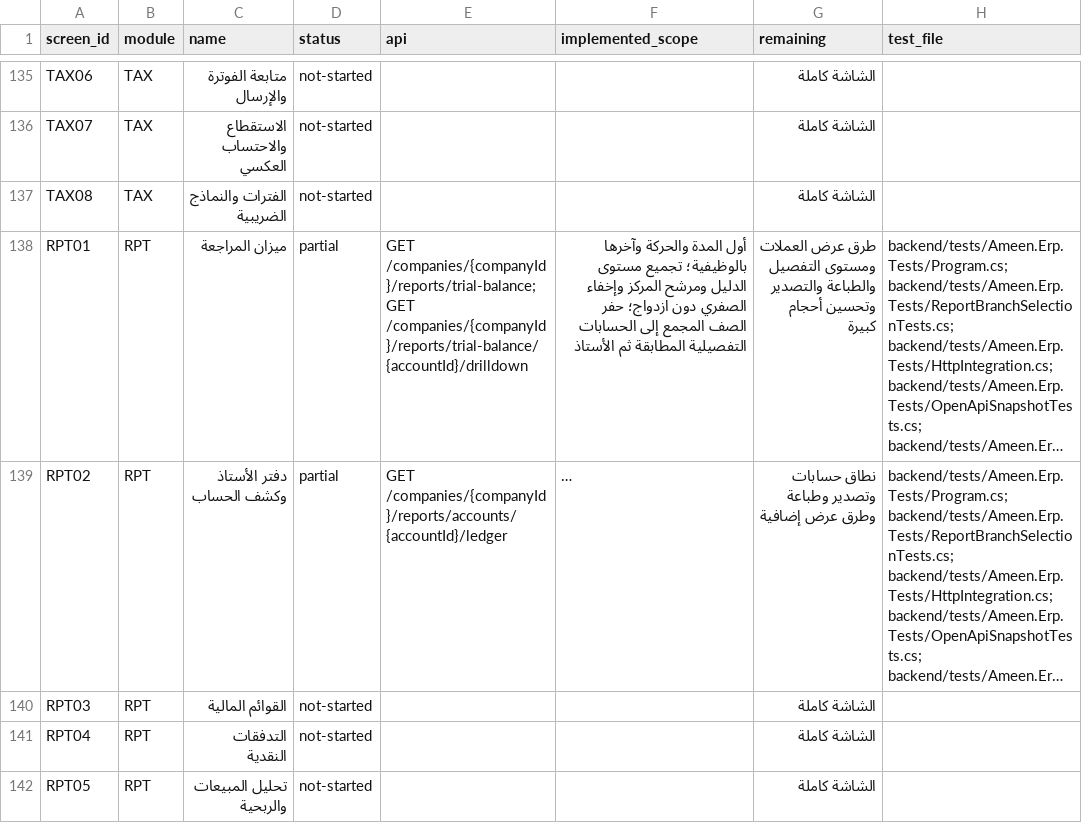
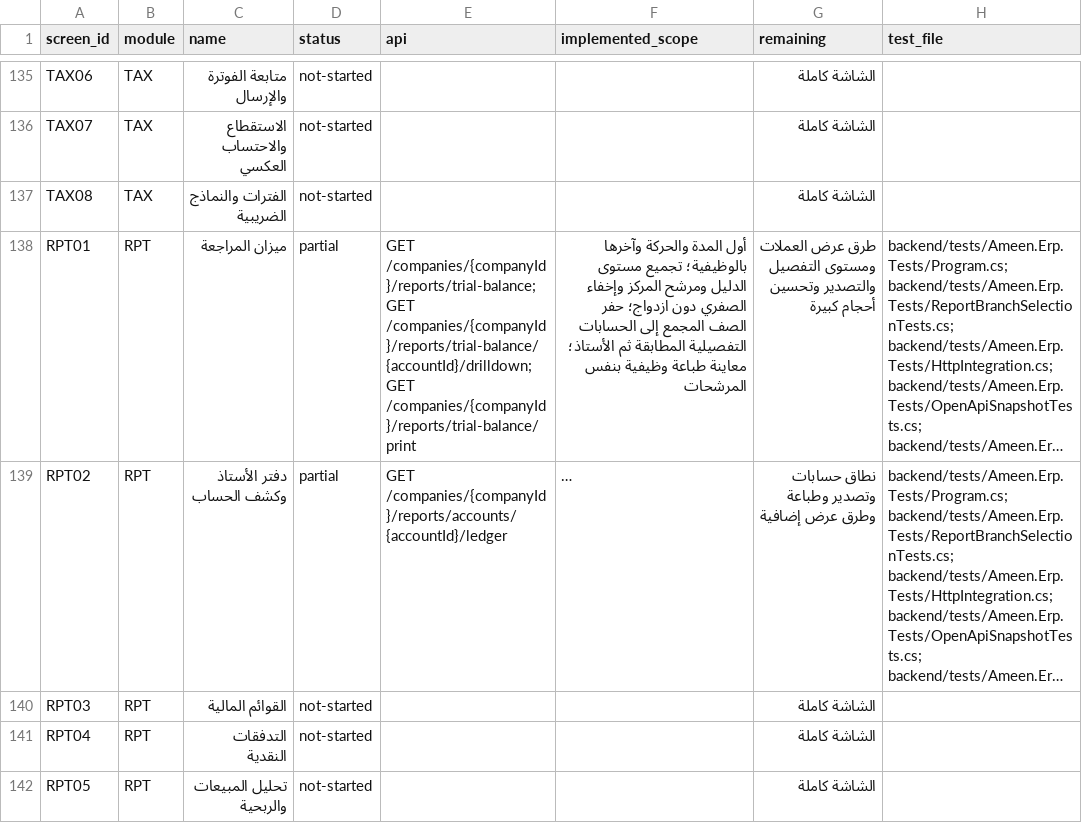
Before and after one commit to ameenalqershi/wow-erp, a CSV file: docs/backend/screens-implementation.csv, drawn as a sheet; only a part is shown, gaps mark what is left out; long unchanged cells end in …; the diff names each change by its address in the sheet, - before the commit and + after, or states it on an @@ line.

```diff
--- a/docs/backend/screens-implementation.csv
+++ b/docs/backend/screens-implementation.csv
-E138 (api): …/companies/{companyId}/reports/trial-balance; GET /companies/{companyId}/reports/trial-balance/{accountId}/drilldown
+E138 (api): …/companies/{companyId}/reports/trial-balance; GET /companies/{companyId}/reports/trial-balance/{accountId}/drilldown; GET /companies/{companyId}/reports/trial-balance/print
-F138 (implemented_scope): …المطابقة ثم الأستاذ
+F138 (implemented_scope): …المطابقة ثم الأستاذ؛ معاينة طباعة وظيفية بنفس المرشحات
-G138 (remaining): …ومستوى التفصيل والطباعة والتصدير وتحسين…
+G138 (remaining): …ومستوى التفصيل والتصدير وتحسين…
```
Also changed, not shown: docs/backend/fields-implementation.csv, 11 other files.
